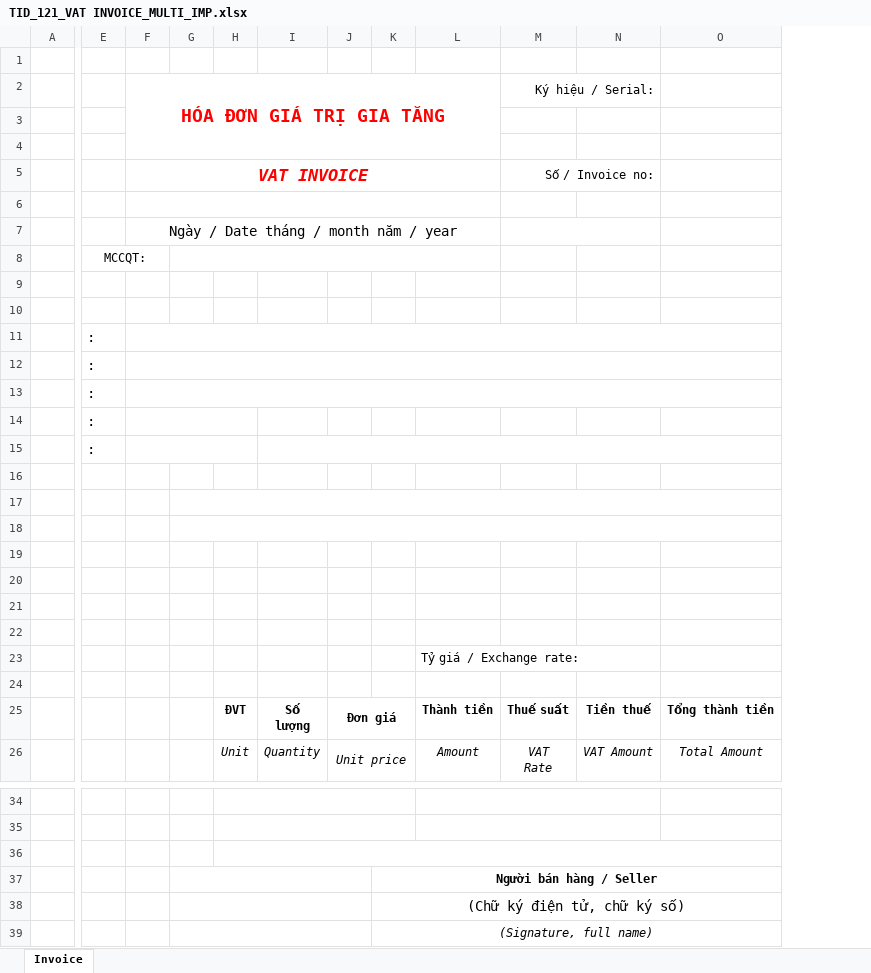
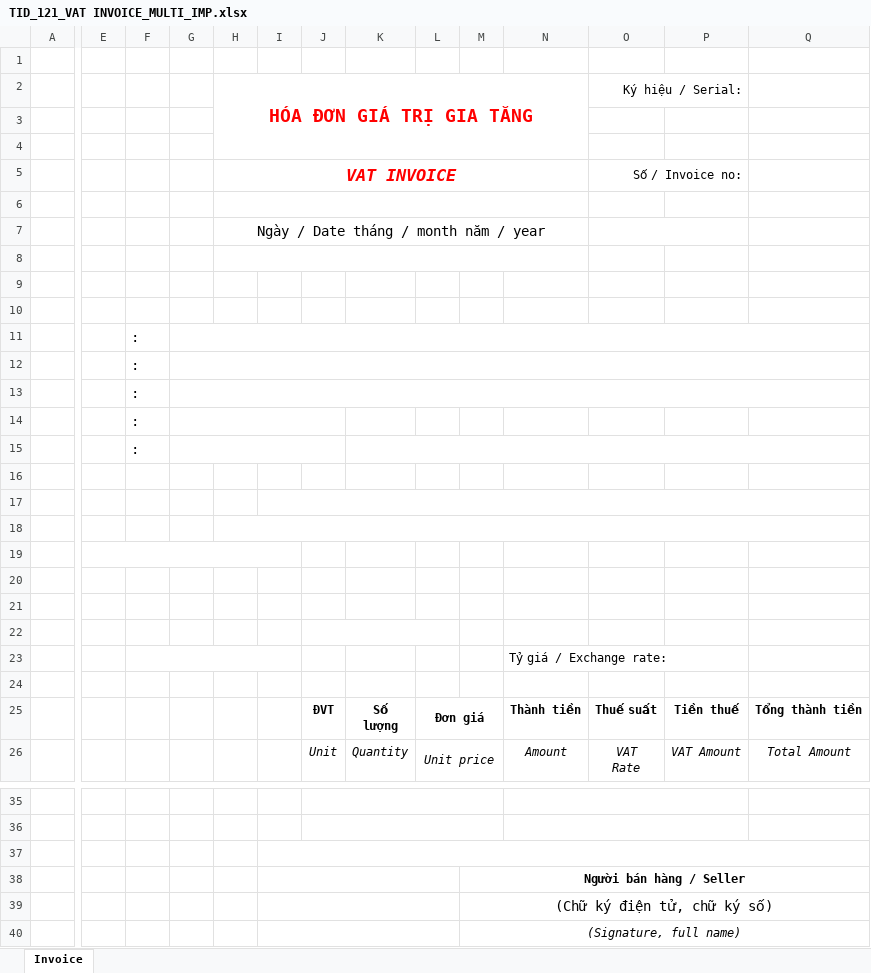
Before and after one commit to wetaxsetting/einvoicevn, an Excel workbook: resources/report/60/95/ex_imp/TID_121_VAT INVOICE_MULTI_IMP.xlsx, sheet Invoice, drawn as a sheet; only a part is shown, gaps mark what is left out; values as stored, in another font and other column widths than the file's, no borders; removed rows and columns are numbered as before the commit, all else as after; the diff covers the shown part only; the diff names each change by its address in the sheet, - before the commit and + after, or states it on an @@ line.

```diff
--- a/resources/report/60/95/ex_imp/TID_121_VAT INVOICE_MULTI_IMP.xlsx (sheet Invoice)
+++ b/resources/report/60/95/ex_imp/TID_121_VAT INVOICE_MULTI_IMP.xlsx (sheet Invoice)
+column E, empty
+column G, empty
-F8: MCCQT:
+F8: (empty)
-E8:F8 merged
+H8:N8 merged
-G8:L8 merged
-F11:O11 merged
-F12:O12 merged
-F13:O13 merged
-F14:H14 merged
-F15:H15 merged
+H18:Q18 merged
-G18:O18 merged
+J22:L22 merged
+F23:I23 merged
+I37:Q37 merged
-H36:O36 merged
```
Also changed, not shown: 1 added row and cell formats elsewhere in this sheet, resources/report/60/95/ex_imp/TID_111_VAT INVOICE_IMP.xlsx, 49 other files.
